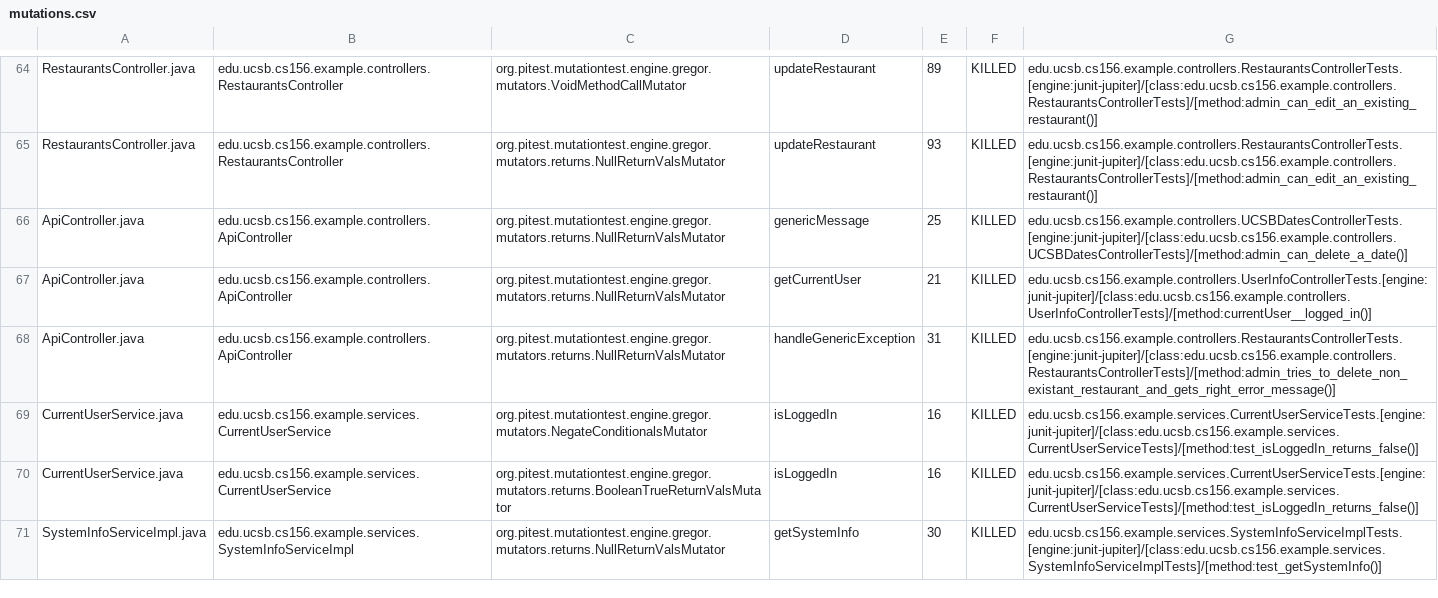
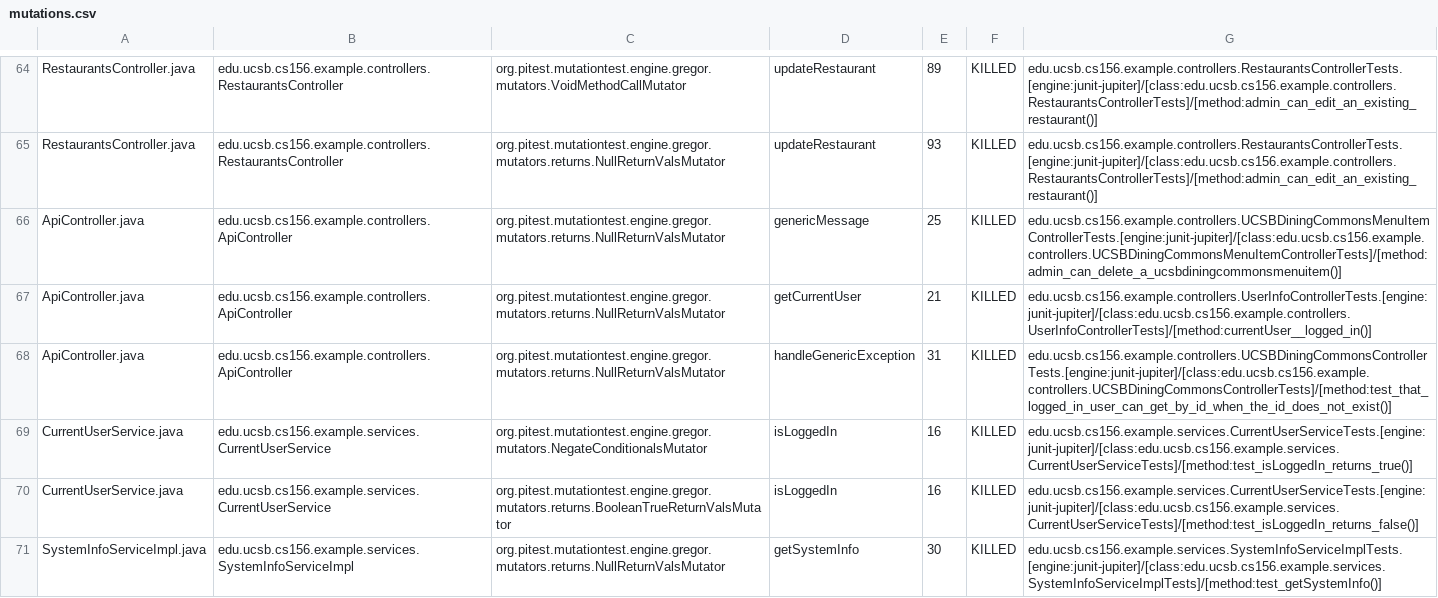
Before and after one commit to ucsb-cs156-w24/team03-w24-7pm-1, a CSV file: prs/83/pitest/mutations.csv, drawn as a sheet; only a part is shown, gaps mark what is left out.

Commit message:
Deploying to gh-pages from @ ucsb-cs156-w24/team03-w24-7pm-1@3edfd28da8b9194a1f693cd0485b4e4d26267a4b 🚀

```diff
--- a/prs/83/pitest/mutations.csv
+++ b/prs/83/pitest/mutations.csv
@@ -65,6 +65,6 @@ RestaurantsController.java,edu.ucsb.cs156.example.controllers.RestaurantsControl
 RestaurantsController.java,edu.ucsb.cs156.example.controllers.RestaurantsController,org.pitest.mutationtest.engine.gregor.mutators.returns.NullReturnValsMutator,updateRestaurant,93,KILLED,edu.ucsb.cs156.example.controllers.RestaurantsControllerTests.[engine:junit-jupiter]/[class:edu.ucsb.cs156.example.controllers.RestaurantsControllerTests]/[method:admin_can_edit_an_existing_restaurant()]
-ApiController.java,edu.ucsb.cs156.example.controllers.ApiController,org.pitest.mutationtest.engine.gregor.mutators.returns.NullReturnValsMutator,genericMessage,25,KILLED,edu.ucsb.cs156.example.controllers.UCSBDatesControllerTests.[engine:junit-jupiter]/[class:edu.ucsb.cs156.example.controllers.UCSBDatesControllerTests]/[method:admin_can_delete_a_date()]
+ApiController.java,edu.ucsb.cs156.example.controllers.ApiController,org.pitest.mutationtest.engine.gregor.mutators.returns.NullReturnValsMutator,genericMessage,25,KILLED,edu.ucsb.cs156.example.controllers.UCSBDiningCommonsMenuItemControllerTests.[engine:junit-jupiter]/[class:edu.ucsb.cs156.example.controllers.UCSBDiningCommonsMenuItemControllerTests]/[method:admin_can_delete_a_ucsbdiningcommonsmenuitem()]
 ApiController.java,edu.ucsb.cs156.example.controllers.ApiController,org.pitest.mutationtest.engine.gregor.mutators.returns.NullReturnValsMutator,getCurrentUser,21,KILLED,edu.ucsb.cs156.example.controllers.UserInfoControllerTests.[engine:junit-jupiter]/[class:edu.ucsb.cs156.example.controllers.UserInfoControllerTests]/[method:currentUser__logged_in()]
-ApiController.java,edu.ucsb.cs156.example.controllers.ApiController,org.pitest.mutationtest.engine.gregor.mutators.returns.NullReturnValsMutator,handleGenericException,31,KILLED,edu.ucsb.cs156.example.controllers.RestaurantsControllerTests.[engine:junit-jupiter]/[class:edu.ucsb.cs156.example.controllers.RestaurantsControllerTests]/[method:admin_tries_to_delete_non_existant_restaurant_and_gets_right_error_message()]
-CurrentUserService.java,edu.ucsb.cs156.example.services.CurrentUserService,org.pitest.mutationtest.engine.gregor.mutators.NegateConditionalsMutator,isLoggedIn,16,KILLED,edu.ucsb.cs156.example.services.CurrentUserServiceTests.[engine:junit-jupiter]/[class:edu.ucsb.cs156.example.services.CurrentUserServiceTests]/[method:test_isLoggedIn_returns_false()]
+ApiController.java,edu.ucsb.cs156.example.controllers.ApiController,org.pitest.mutationtest.engine.gregor.mutators.returns.NullReturnValsMutator,handleGenericException,31,KILLED,edu.ucsb.cs156.example.controllers.UCSBDiningCommonsControllerTests.[engine:junit-jupiter]/[class:edu.ucsb.cs156.example.controllers.UCSBDiningCommonsControllerTests]/[method:test_that_logged_in_user_can_get_by_id_when_the_id_does_not_exist()]
+CurrentUserService.java,edu.ucsb.cs156.example.services.CurrentUserService,org.pitest.mutationtest.engine.gregor.mutators.NegateConditionalsMutator,isLoggedIn,16,KILLED,edu.ucsb.cs156.example.services.CurrentUserServiceTests.[engine:junit-jupiter]/[class:edu.ucsb.cs156.example.services.CurrentUserServiceTests]/[method:test_isLoggedIn_returns_true()]
 CurrentUserService.java,edu.ucsb.cs156.example.services.CurrentUserService,org.pitest.mutationtest.engine.gregor.mutators.returns.BooleanTrueReturnValsMutator,isLoggedIn,16,KILLED,edu.ucsb.cs156.example.services.CurrentUserServiceTests.[engine:junit-jupiter]/[class:edu.ucsb.cs156.example.services.CurrentUserServiceTests]/[method:test_isLoggedIn_returns_false()]
```
Also changed, not shown: 13 other files.
